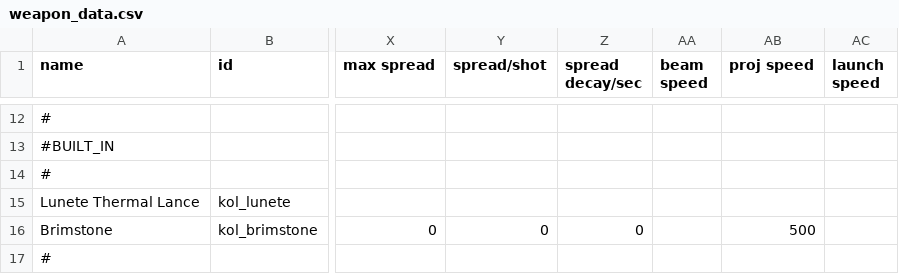
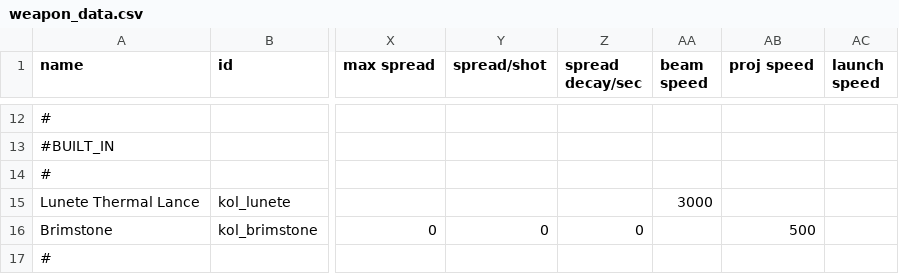
Before and after one commit to Dal-041/Knights_of_Ludd, a CSV file: data/weapons/weapon_data.csv, drawn as a sheet; only a part is shown, gaps mark what is left out; the diff names each change by its address in the sheet, - before the commit and + after, or states it on an @@ line.

Commit message:
Balance: Lunette beam speed buff - feels much better

```diff
--- a/data/weapons/weapon_data.csv
+++ b/data/weapons/weapon_data.csv
-AA15 (beam speed): (empty)
+AA15 (beam speed): 3000
```
